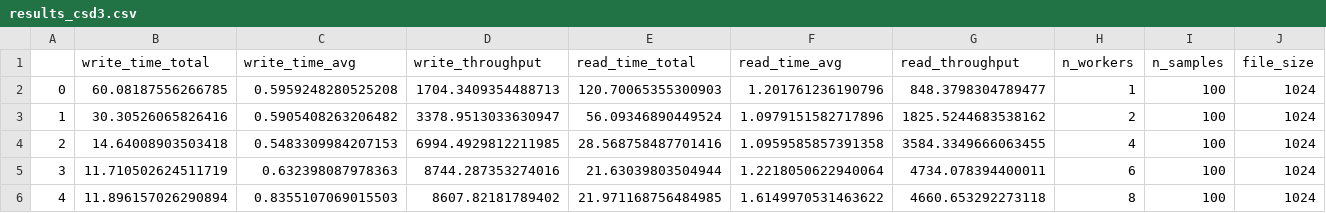
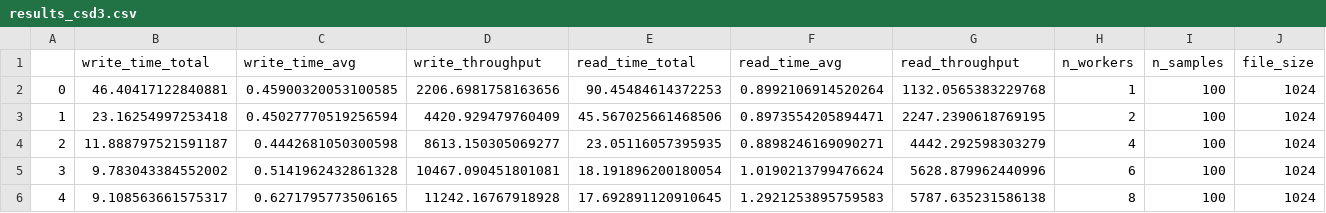
Before and after one commit to samueljackson92/s3-write-tests, a CSV file: results/run_3/results_csd3.csv, drawn as a sheet; only a part is shown; the diff covers the shown part only.

```diff
--- a/results/run_3/results_csd3.csv
+++ b/results/run_3/results_csd3.csv
@@ -1,6 +1,6 @@
 ,write_time_total,write_time_avg,write_throughput,read_time_total,read_time_avg,read_throughput,n_workers,n_samples,file_size
-0,60.08187556266785,0.5959248280525208,1704.3409354488713,120.70065355300903,1.201761236190796,848.3798304789477,1,100,1024
-1,30.30526065826416,0.5905408263206482,3378.9513033630947,56.09346890449524,1.0979151582717896,1825.5244683538162,2,100,1024
-2,14.64008903503418,0.5483309984207153,6994.4929812211985,28.568758487701416,1.0959585857391358,3584.3349666063455,4,100,1024
-3,11.710502624511719,0.632398087978363,8744.287353274016,21.63039803504944,1.2218050622940064,4734.078394400011,6,100,1024
-4,11.896157026290894,0.8355107069015503,8607.82181789402,21.971168756484985,1.6149970531463622,4660.653292273118,8,100,1024
+0,46.40417122840881,0.45900320053100585,2206.6981758163656,90.45484614372253,0.8992106914520264,1132.0565383229768,1,100,1024
+1,23.16254997253418,0.45027770519256594,4420.929479760409,45.567025661468506,0.8973554205894471,2247.2390618769195,2,100,1024
+2,11.888797521591187,0.4442681050300598,8613.150305069277,23.05116057395935,0.8898246169090271,4442.292598303279,4,100,1024
+3,9.783043384552002,0.5141962432861328,10467.090451801081,18.191896200180054,1.0190213799476624,5628.879962440996,6,100,1024
+4,9.108563661575317,0.6271795773506165,11242.16767918928,17.692891120910645,1.2921253895759583,5787.635231586138,8,100,1024
```
Also changed, not shown: 12 edited cells elsewhere in this file, 7 other files.
